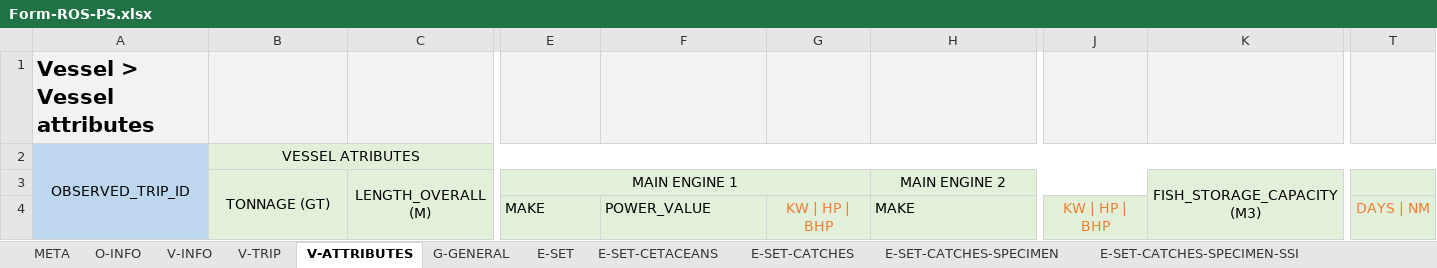
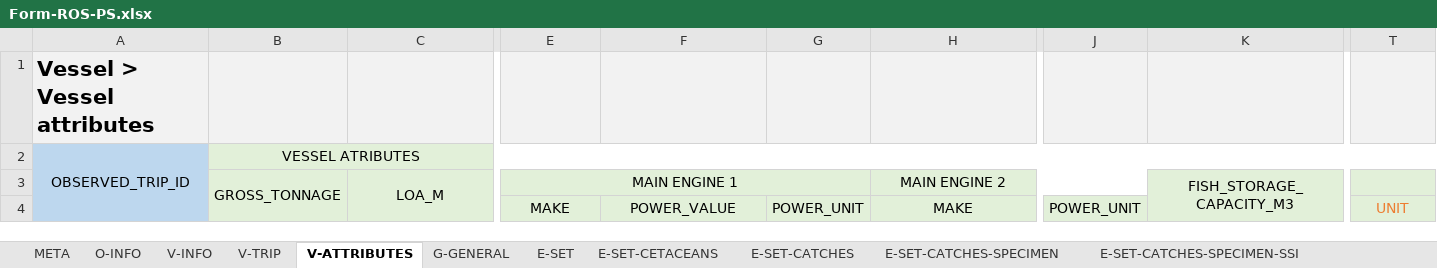
Before and after one commit to iotc-secretariat/iotc-reference-forms, an Excel workbook: form_reporting_templates/ros/Form-ROS-PS.xlsx, sheet V-ATTRIBUTES, drawn as a sheet; only a part is shown, gaps mark what is left out; values as stored, in another font and other column widths than the file's, no borders; the diff covers the shown part only; the diff names each change by its address in the sheet, - before the commit and + after, or states it on an @@ line.

```diff
--- a/form_reporting_templates/ros/Form-ROS-PS.xlsx (sheet V-ATTRIBUTES)
+++ b/form_reporting_templates/ros/Form-ROS-PS.xlsx (sheet V-ATTRIBUTES)
-B3: TONNAGE (GT)
+B3: GROSS_TONNAGE
-C3: LENGTH_OVERALL (M)
+C3: LOA_M
-K3: FISH_STORAGE_CAPACITY (M3)
+K3: FISH_STORAGE_CAPACITY_M3
-E4:F4 alignment: left
+E4:F4 alignment: center
-G4: KW | HP | BHP
+G4: POWER_UNIT
-G4 text colour: #ED7D31
+G4 text colour: black
-H4 alignment: left
+H4 alignment: center
-J4: KW | HP | BHP
+J4: POWER_UNIT
-J4 text colour: #ED7D31
+J4 text colour: black
-T4: DAYS | NM
+T4: UNIT
```
Also changed, not shown: cell formats elsewhere in this sheet, sheet V-INFO, sheet V-TRIP, sheet G-GENERAL, sheet E-SET-CATCHES-SPECIMEN, sheet D-ACTIVITIES, sheet E-SET-CETACEANS, 3 more sheets.
